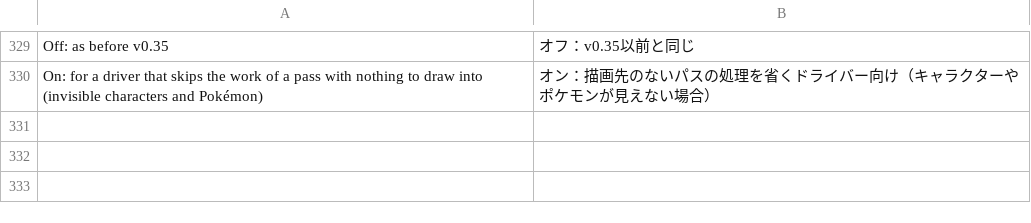
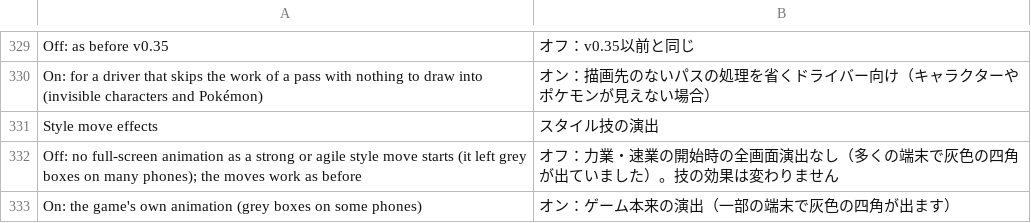
Before and after one commit to simipoB/Arceus-Native-Android, a TSV file: dm/android/app/assets/lang/ja.tsv, drawn as a sheet; only a part is shown, gaps mark what is left out; the diff names each change by its address in the sheet, - before the commit and + after, or states it on an @@ line.

```diff
--- a/dm/android/app/assets/lang/ja.tsv
+++ b/dm/android/app/assets/lang/ja.tsv
+row 331: Style move effects | スタイル技の演出
+row 332: Off: no full-screen animation as a strong or agile style move starts (it left grey boxes on many phones); the moves work as before | オフ：力業・速業の開始時の全画面演出なし（多くの端末で灰色の四角が出ていました）。技の効果は変わりません
+row 333: On: the game's own animation (grey boxes on some phones) | オン：ゲーム本来の演出（一部の端末で灰色の四角が出ます）
```
Also changed, not shown: dm/android/app/assets/lang/es.tsv, dm/android/app/assets/lang/fr.tsv, 6 other files.
